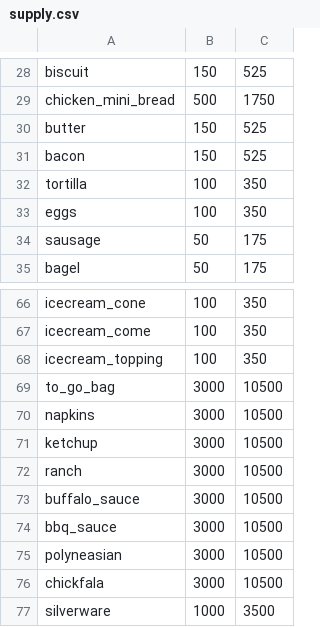
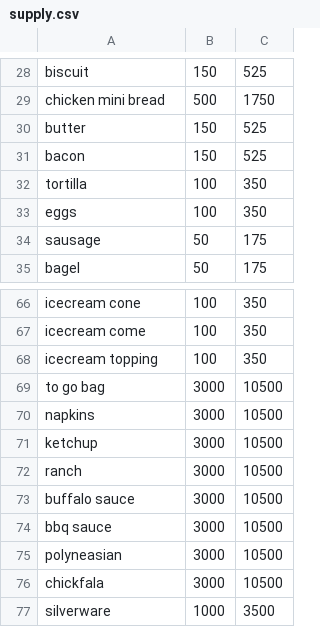
Before and after one commit to colemcanelly/csce331-p3-cfa-web-pos, a CSV file: database/csv/supply.csv, drawn as a sheet; only a part is shown, gaps mark what is left out; the diff covers the shown part only; the diff names each change by its address in the sheet, - before the commit and + after, or states it on an @@ line.

```diff
--- a/database/csv/supply.csv
+++ b/database/csv/supply.csv
-A29: chicken_mini_bread
+A29: chicken mini bread
-A66: icecream_cone
+A66: icecream cone
-A67: icecream_come
+A67: icecream come
-A68: icecream_topping
+A68: icecream topping
-A69: to_go_bag
+A69: to go bag
-A73: buffalo_sauce
+A73: buffalo sauce
-A74: bbq_sauce
+A74: bbq sauce
```
Also changed, not shown: 41 edited cells elsewhere in this file, database/csv/menu.csv, 1 other file.
